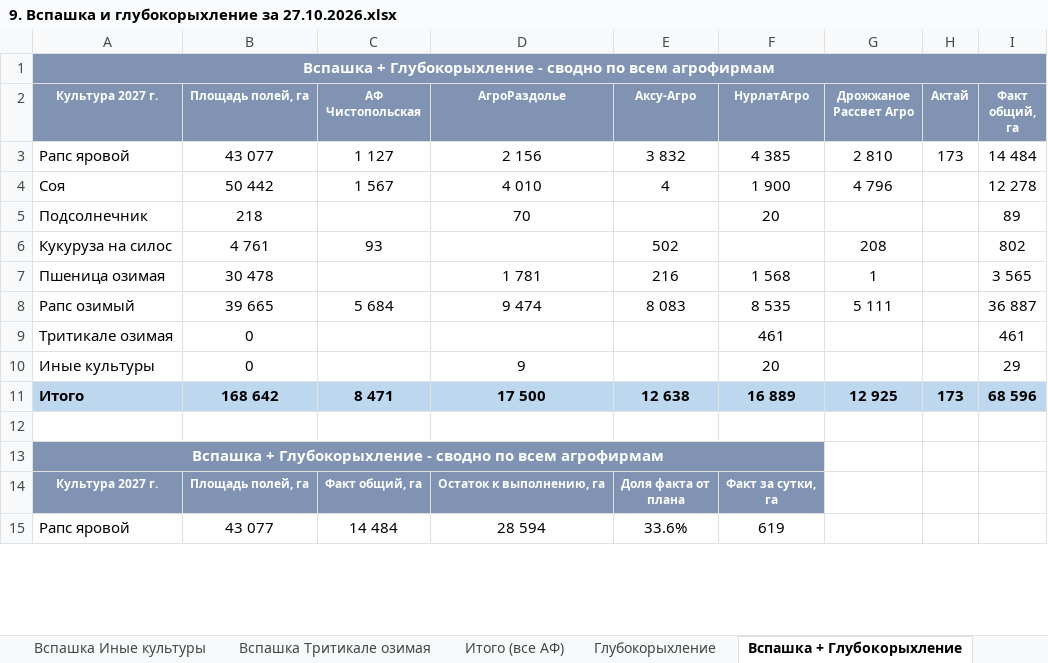
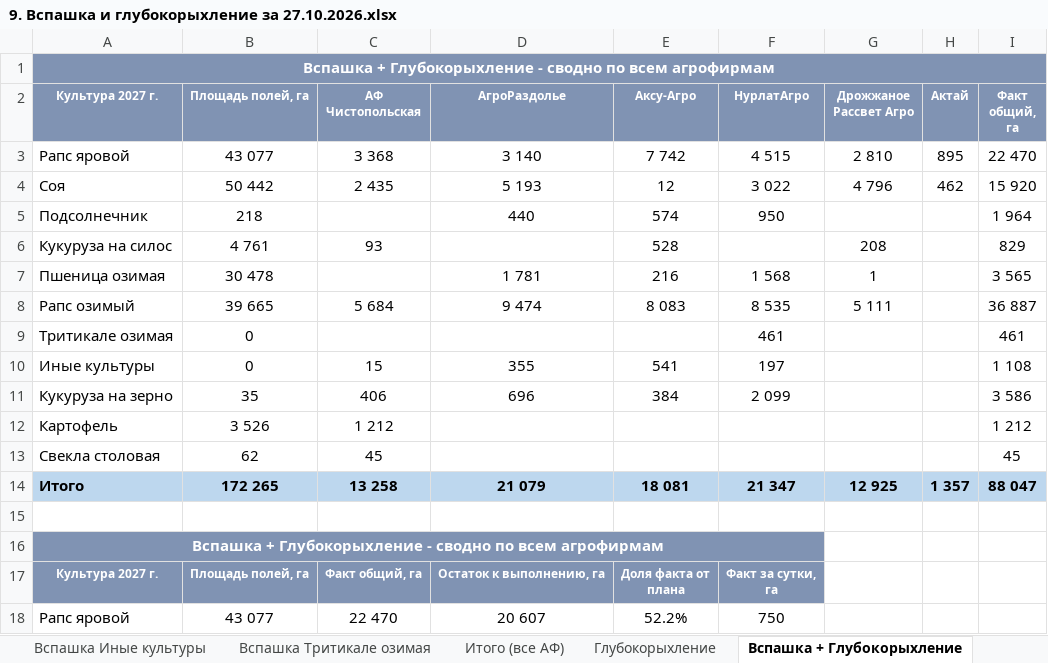
Before and after one commit to RevChem/v4_disk, an Excel workbook: svodki/plan/9. Вспашка и глубокорыхление за 27.10.2026.xlsx, sheet Вспашка + Глубокорыхление, drawn as a sheet; only a part is shown; values as stored, in another font and other column widths than the file's, no borders; removed rows and columns are numbered as before the commit, all else as after; the diff covers the shown part only; the diff names each change by its address in the sheet, - before the commit and + after, or states it on an @@ line.

```diff
--- a/svodki/plan/9. Вспашка и глубокорыхление за 27.10.2026.xlsx (sheet Вспашка + Глубокорыхление)
+++ b/svodki/plan/9. Вспашка и глубокорыхление за 27.10.2026.xlsx (sheet Вспашка + Глубокорыхление)
-C3 (АФ Чистопольская): 1 127
+C3 (АФ Чистопольская): 3 368
-D3 (АгроРаздолье): 2 156
+D3 (АгроРаздолье): 3 140
-E3 (Аксу-Агро): 3 832
+E3 (Аксу-Агро): 7 742
-F3 (НурлатАгро): 4 385
+F3 (НурлатАгро): 4 515
-H3 (Актай): 173
+H3 (Актай): 895
-I3 (Факт общий, га): 14 484
+I3 (Факт общий, га): 22 470
-C4 (АФ Чистопольская): 1 567
+C4 (АФ Чистопольская): 2 435
-D4 (АгроРаздолье): 4 010
+D4 (АгроРаздолье): 5 193
-E4 (Аксу-Агро): 4
+E4 (Аксу-Агро): 12
-F4 (НурлатАгро): 1 900
+F4 (НурлатАгро): 3 022
-H4 (Актай): (empty)
+H4 (Актай): 462
-I4 (Факт общий, га): 12 278
+I4 (Факт общий, га): 15 920
-D5 (АгроРаздолье): 70
+D5 (АгроРаздолье): 440
-E5 (Аксу-Агро): (empty)
+E5 (Аксу-Агро): 574
-F5 (НурлатАгро): 20
+F5 (НурлатАгро): 950
-I5 (Факт общий, га): 89
+I5 (Факт общий, га): 1 964
-E6 (Аксу-Агро): 502
+E6 (Аксу-Агро): 528
-I6 (Факт общий, га): 802
+I6 (Факт общий, га): 829
-row 10: Иные культуры | 0 |  | 9 |  | 20 |  |  | 29
-row 11: Итого | 168 642 | 8 471 | 17 500 | 12 638 | 16 889 | 12 925 | 173 | 68 596
+row 10: Иные культуры | 0 | 15 | 355 | 541 | 197 |  |  | 1 108
+row 11: Кукуруза на зерно | 35 | 406 | 696 | 384 | 2 099 |  |  | 3 586
+row 12: Картофель | 3 526 | 1 212 |  |  |  |  |  | 1 212
+row 13: Свекла столовая | 62 | 45 |  |  |  |  |  | 45
+row 14: Итого | 172 265 | 13 258 | 21 079 | 18 081 | 21 347 | 12 925 | 1 357 | 88 047
-C18 (АФ Чистопольская): 14 484
+C18 (АФ Чистопольская): 22 470
-D18 (АгроРаздолье): 28 594
+D18 (АгроРаздолье): 20 607
-E18 (Аксу-Агро): 33.6%
+E18 (Аксу-Агро): 52.2%
-F18 (НурлатАгро): 619
+F18 (НурлатАгро): 750
```
Also changed, not shown: 4 added rows, 1 removed row and 12 edited cells elsewhere in this sheet, sheet НурлатАгро, sheet Вспашка Рапс яровой, sheet Сводка, sheet Итого (все АФ), 2 other files.
